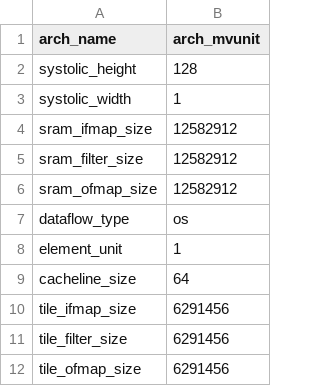
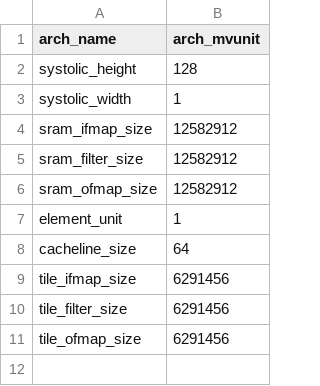
Before and after one commit to casys-kaist/mNPUsim, a CSV file: arch_config/core_architecture/arch_mvunit_128.csv, drawn as a sheet; the diff names each change by its address in the sheet, - before the commit and + after, or states it on an @@ line.

```diff
--- a/arch_config/core_architecture/arch_mvunit_128.csv
+++ b/arch_config/core_architecture/arch_mvunit_128.csv
-row 7: dataflow_type | os
```
Also changed, not shown: arch_config/core_architecture/test1_arch.csv, arch_config/core_architecture/test2_arch.csv, 40 other files.
